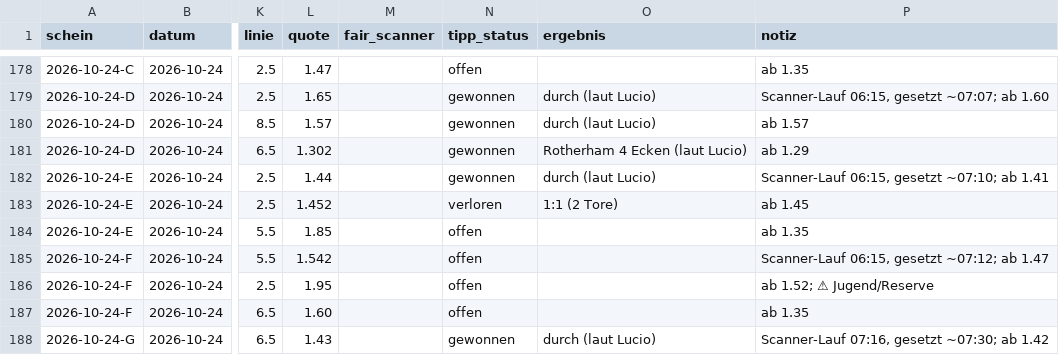
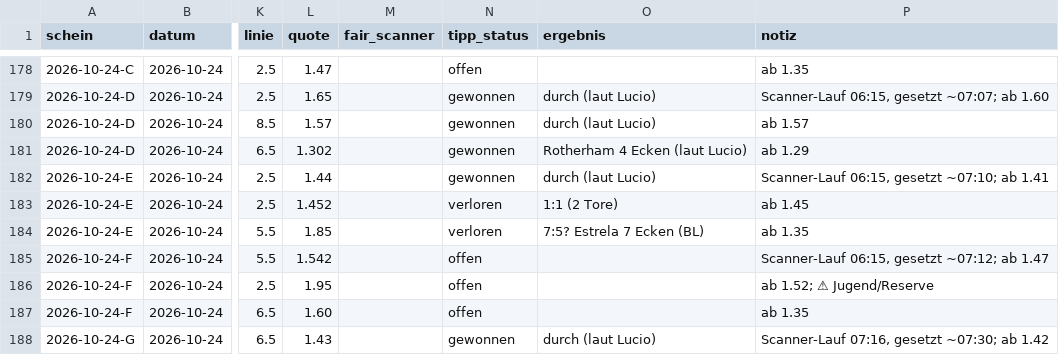
Before and after one commit to peatxxxx-star/trend-scanner, a CSV file: wetten.csv, drawn as a sheet; only a part is shown, gaps mark what is left out; the diff names each change by its address in the sheet, - before the commit and + after, or states it on an @@ line.

```diff
--- a/wetten.csv
+++ b/wetten.csv
-N184 (tipp_status): offen
+N184 (tipp_status): verloren
-O184 (ergebnis): (empty)
+O184 (ergebnis): 7:5? Estrela 7 Ecken (BL)
```
